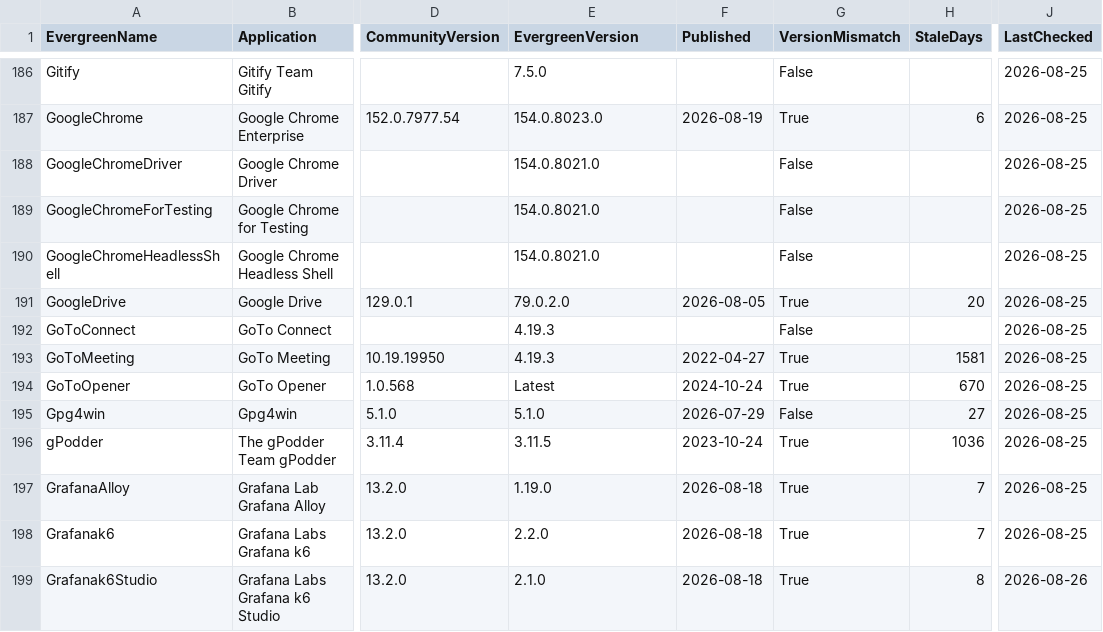
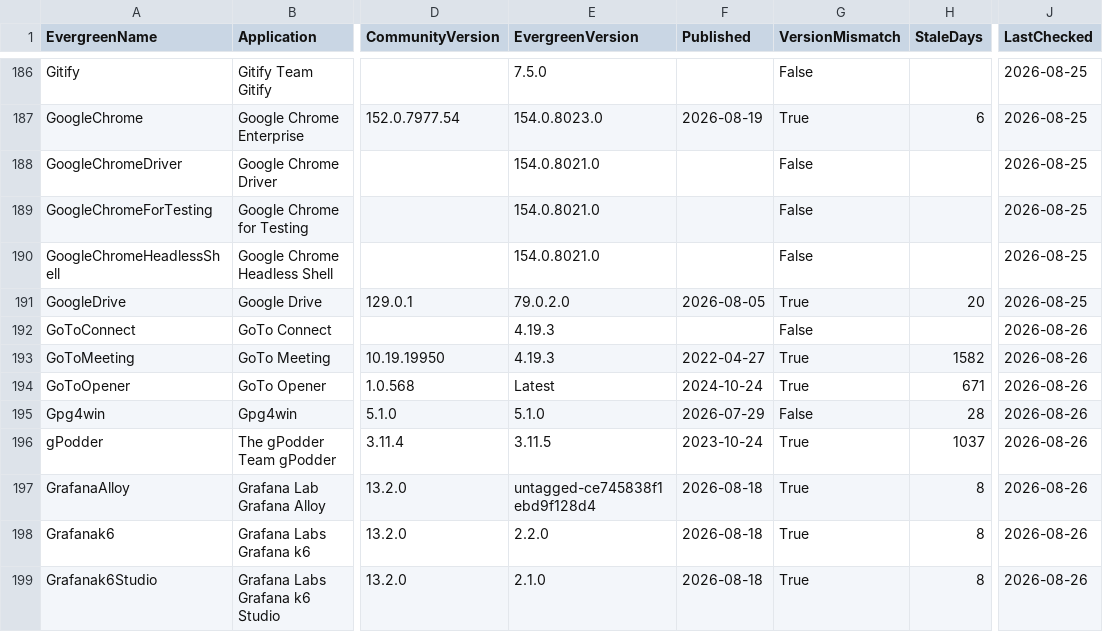
Before and after one commit to patsaindon/chocolatey-packages, a CSV file: prospecting/community-version-reference.csv, drawn as a sheet; only a part is shown, gaps mark what is left out; the diff covers the shown part only; the diff names each change by its address in the sheet, - before the commit and + after, or states it on an @@ line.

```diff
--- a/prospecting/community-version-reference.csv
+++ b/prospecting/community-version-reference.csv
-J192:J198 (LastChecked): 2026-08-25
+J192:J198 (LastChecked): 2026-08-26
-H193 (StaleDays): 1581
+H193 (StaleDays): 1582
-H194 (StaleDays): 670
+H194 (StaleDays): 671
-H195 (StaleDays): 27
+H195 (StaleDays): 28
-H196 (StaleDays): 1036
+H196 (StaleDays): 1037
-E197 (EvergreenVersion): 1.19.0
+E197 (EvergreenVersion): untagged-ce745838f1ebd9f128d4
-H197:H198 (StaleDays): 7
+H197:H198 (StaleDays): 8
```
Also changed, not shown: 49 edited cells elsewhere in this file.
